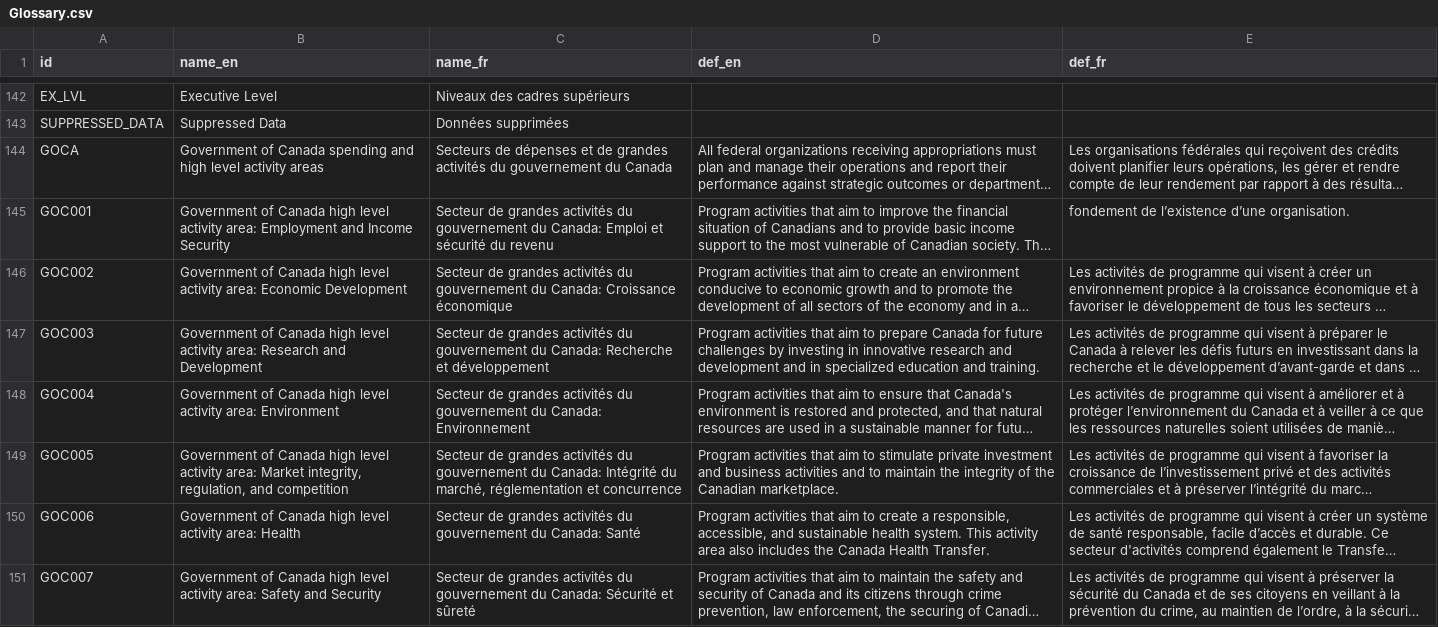
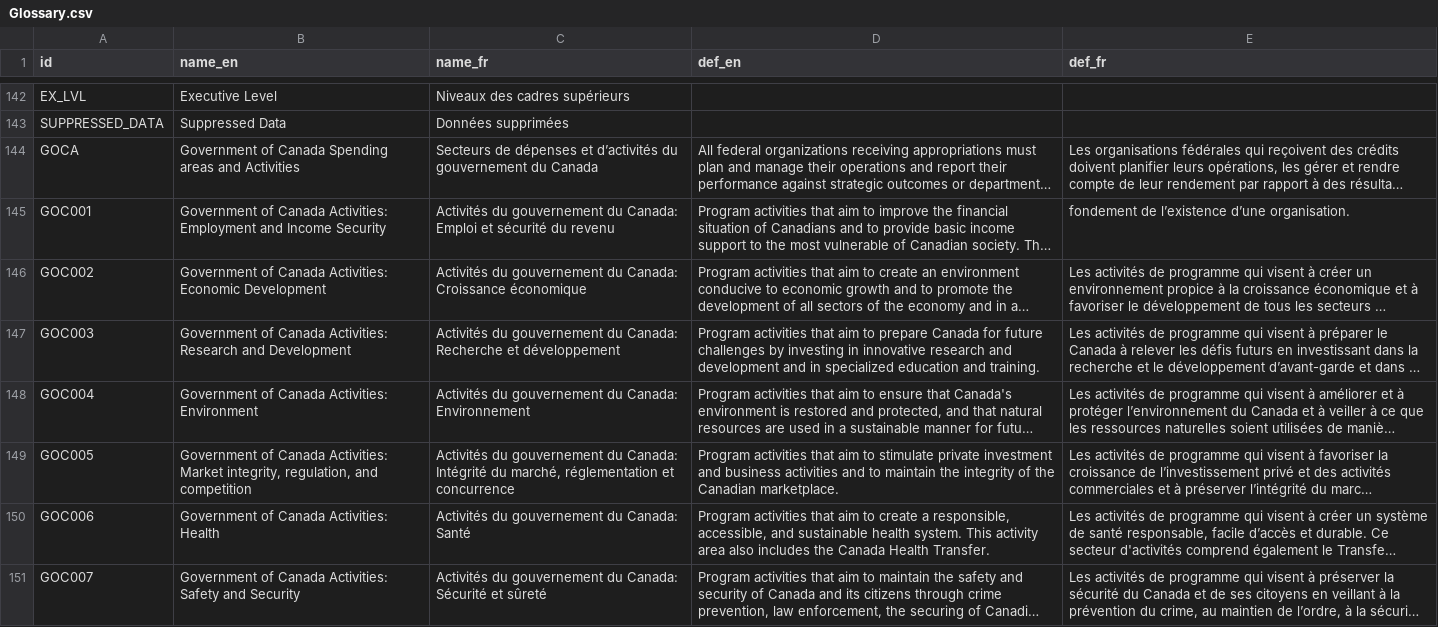
Before and after one commit to TBS-EACPD/infobase, a CSV file: data/Glossary.csv, drawn as a sheet; only a part is shown, gaps mark what is left out; long unchanged cells end in …; the diff covers the shown part only; the diff names each change by its address in the sheet, - before the commit and + after, or states it on an @@ line.

Commit message:
update glossary

```diff
--- a/data/Glossary.csv
+++ b/data/Glossary.csv
-B144 (name_en): …of Canada spending and high level activity areas
+B144 (name_en): …of Canada Spending areas and Activities
-C144 (name_fr): …dépenses et de grandes activités du gouvernement…
+C144 (name_fr): …dépenses et d’activités du gouvernement…
-B145 (name_en): …of Canada high level activity area: Employment and…
+B145 (name_en): …of Canada Activities: Employment and…
-C145 (name_fr): Secteur de grandes activités du gouvernement…
+C145 (name_fr): Activités du gouvernement…
-B146 (name_en): …of Canada high level activity area: Economic Development
+B146 (name_en): …of Canada Activities: Economic Development
-C146 (name_fr): Secteur de grandes activités du gouvernement…
+C146 (name_fr): Activités du gouvernement…
-B147 (name_en): …of Canada high level activity area: Research and…
+B147 (name_en): …of Canada Activities: Research and…
-C147 (name_fr): Secteur de grandes activités du gouvernement…
+C147 (name_fr): Activités du gouvernement…
-B148 (name_en): …of Canada high level activity area: Environment
+B148 (name_en): …of Canada Activities: Environment
-C148 (name_fr): Secteur de grandes activités du gouvernement…
+C148 (name_fr): Activités du gouvernement…
-B149 (name_en): …of Canada high level activity area: Market integrity,…
+B149 (name_en): …of Canada Activities: Market integrity,…
-C149 (name_fr): Secteur de grandes activités du gouvernement…
+C149 (name_fr): Activités du gouvernement…
-B150 (name_en): …of Canada high level activity area: Health
+B150 (name_en): …of Canada Activities: Health
-C150 (name_fr): Secteur de grandes activités du gouvernement…
+C150 (name_fr): Activités du gouvernement…
-B151 (name_en): …of Canada high level activity area: Safety and…
+B151 (name_en): …of Canada Activities: Safety and…
-C151 (name_fr): Secteur de grandes activités du gouvernement…
+C151 (name_fr): Activités du gouvernement…
```
Also changed, not shown: 3 added rows and 18 edited cells elsewhere in this file, data/Glossary_en.csv, data/Glossary_fr.csv.
